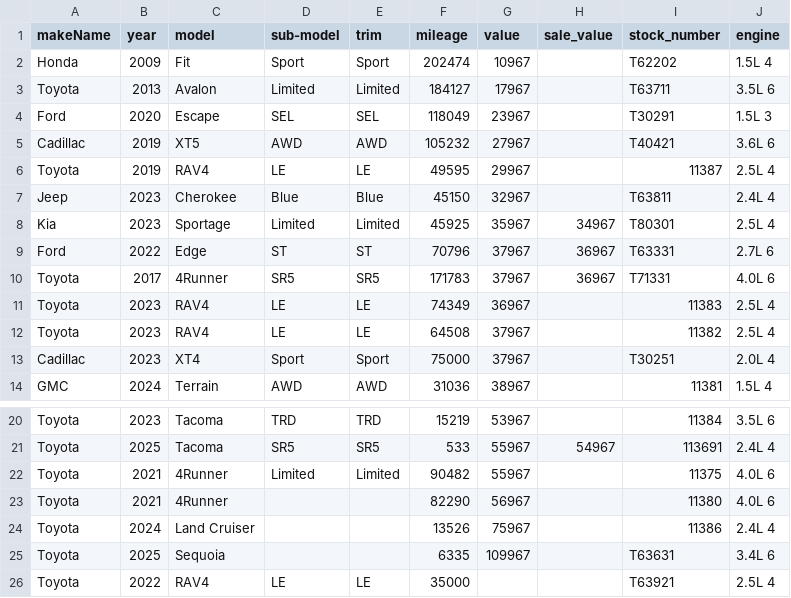
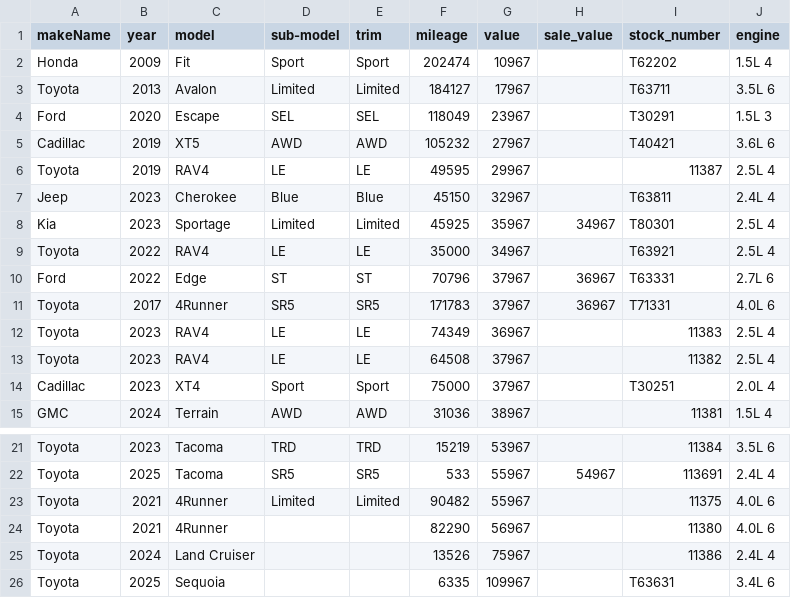
Before and after one commit to monilp28/RDTPDF, a CSV file: public/data/inventory.csv, drawn as a sheet; only a part is shown, gaps mark what is left out.

```diff
--- a/public/data/inventory.csv
+++ b/public/data/inventory.csv
@@ -8,2 +8,3 @@ Jeep,2023,Cherokee,Blue,Blue,45150,32967,,T63811,2.4L 4
 Kia,2023,Sportage,Limited,Limited,45925,35967,34967,T80301,2.5L 4
+Toyota,2022,RAV4,LE,LE,35000,34967,,T63921,2.5L 4
 Ford,2022,Edge,ST,ST,70796,37967,36967,T63331,2.7L 6
@@ -25,2 +26 @@ Toyota,2024,Land Cruiser,,,13526,75967,,11386,2.4L 4
 Toyota,2025,Sequoia,,,6335,109967,,T63631,3.4L 6
-Toyota,2022,RAV4,LE,LE,35000,,,T63921,2.5L 4
```
